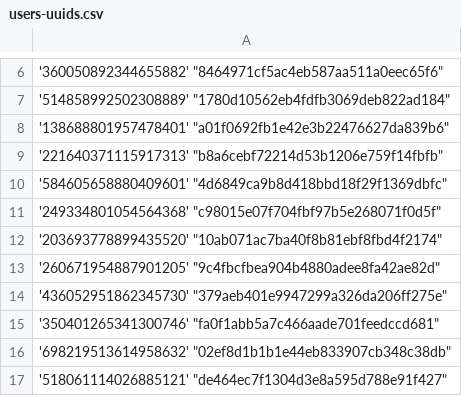
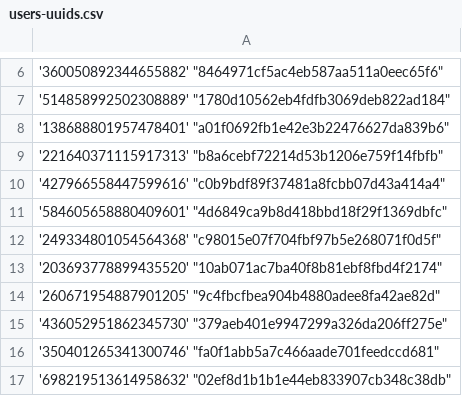
Before and after one commit to Heroes-United/patreonlist, a CSV file: users-uuids.csv, drawn as a sheet; only a part is shown, gaps mark what is left out; the shorter side is filled out with more unchanged rows; the diff names each change by its address in the sheet, - before the commit and + after, or states it on an @@ line.

Commit message:
[HeroesUnited BOT] added new uuids || or updated mods

```diff
--- a/users-uuids.csv
+++ b/users-uuids.csv
+row 10: '427966558447599616' "c0b9bdf89f37481a8fcbb07d43a414a4"
```
Also changed, not shown: users.csv.
